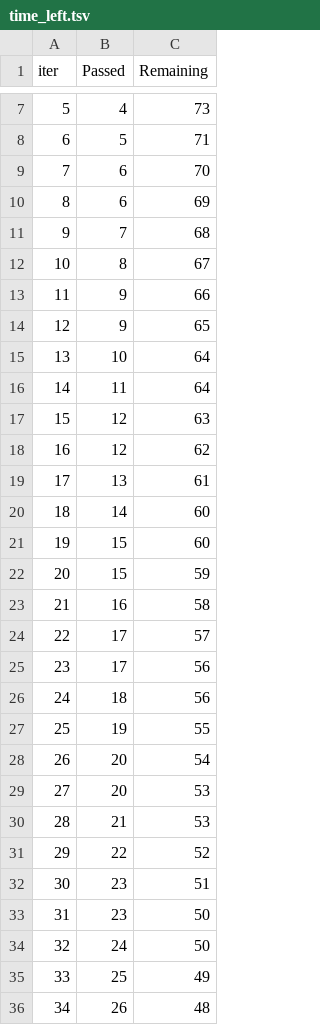
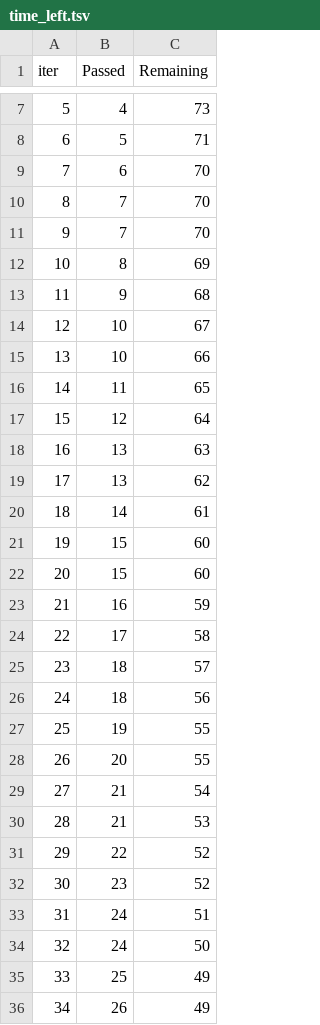
Before and after one commit to YusufSonmezz/fire_detection_system, a TSV file: Machine Learning Model/catboost_info/time_left.tsv, drawn as a sheet; only a part is shown, gaps mark what is left out; removed rows and columns are numbered as before the commit, all else as after; the diff covers the shown part only; the diff names each change by its address in the sheet, - before the commit and + after, or states it on an @@ line.

```diff
--- a/Machine Learning Model/catboost_info/time_left.tsv
+++ b/Machine Learning Model/catboost_info/time_left.tsv
-row 10: 8 | 6 | 69
@@ column A (iter) renumbered between rows 10 and 100 @@
-C10 (Remaining): 68
+C10 (Remaining): 70
+row 11: 9 | 7 | 70
-C12 (Remaining): 67
+C12 (Remaining): 69
-C13 (Remaining): 66
+C13 (Remaining): 68
-row 14: 12 | 9 | 65
-C14 (Remaining): 64
+C14 (Remaining): 67
+row 15: 13 | 10 | 66
-C16 (Remaining): 64
+C16 (Remaining): 65
-C17 (Remaining): 63
+C17 (Remaining): 64
-row 18: 16 | 12 | 62
-C18 (Remaining): 61
+C18 (Remaining): 63
+row 19: 17 | 13 | 62
-C20 (Remaining): 60
+C20 (Remaining): 61
-C22 (Remaining): 59
+C22 (Remaining): 60
-C23 (Remaining): 58
+C23 (Remaining): 59
-C24 (Remaining): 57
+C24 (Remaining): 58
-row 25: 23 | 17 | 56
+row 25: 23 | 18 | 57
-C28 (Remaining): 54
+C28 (Remaining): 55
-row 29: 27 | 20 | 53
+row 29: 27 | 21 | 54
-C32 (Remaining): 51
+C32 (Remaining): 52
-row 33: 31 | 23 | 50
+row 33: 31 | 24 | 51
-C36 (Remaining): 48
+C36 (Remaining): 49
```
Also changed, not shown: 5 added rows, 5 removed rows and 6 edited cells elsewhere in this file, 6 other files.
